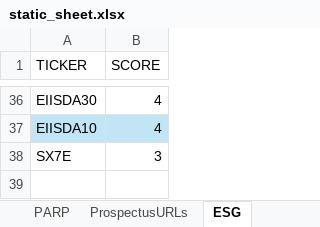
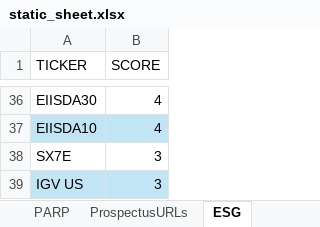
Before and after one commit to HillenThijn5/Moam, an Excel workbook: statics/static_sheet.xlsx, sheet ESG, drawn as a sheet; only a part is shown, gaps mark what is left out; values as stored, in another font and other column widths than the file's, no borders; the diff names each change by its address in the sheet, - before the commit and + after, or states it on an @@ line.

```diff
--- a/statics/static_sheet.xlsx (sheet ESG)
+++ b/statics/static_sheet.xlsx (sheet ESG)
+row 39: IGV US | 3
```
Also changed, not shown: sheet Benchmarks, 48 other files.
